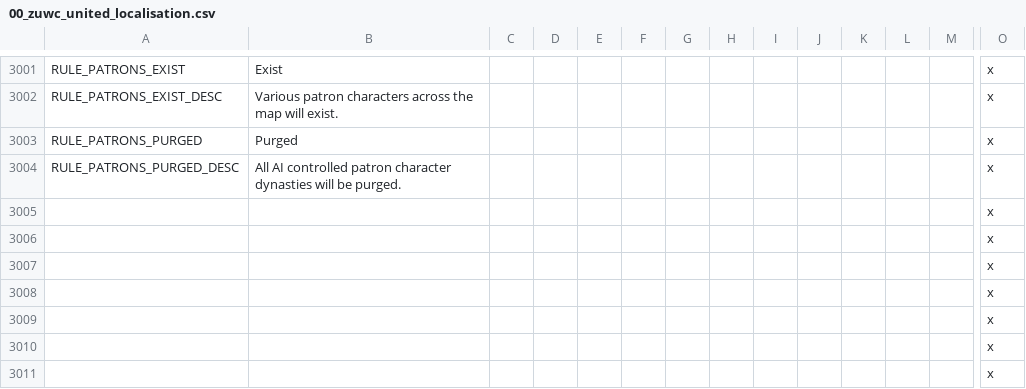
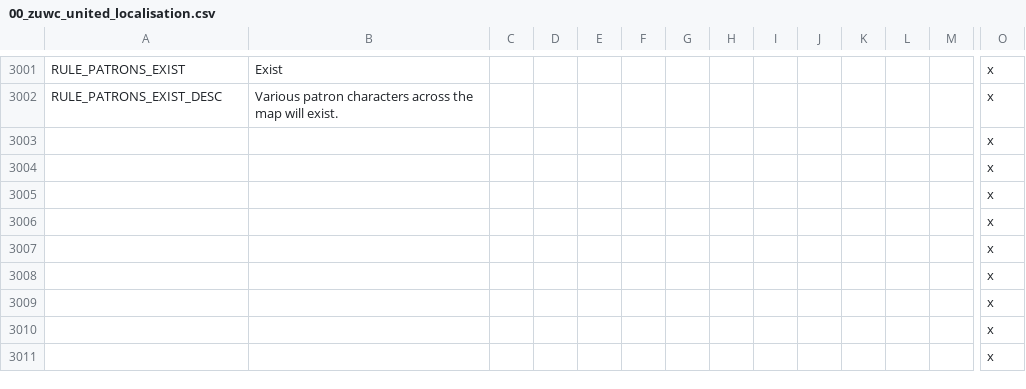
Before and after one commit to Warcraft-GoA-Development-Team/Warcraft-Guardians-of-Azeroth, a CSV file: localisation/00_zuwc_united_localisation.csv, drawn as a sheet; only a part is shown, gaps mark what is left out; the shorter side is filled out with more unchanged rows; rows hold the shown columns only; the diff names each change by its address in the sheet, - before the commit and + after, or states it on an @@ line.

```diff
--- a/localisation/00_zuwc_united_localisation.csv
+++ b/localisation/00_zuwc_united_localisation.csv
-row 3003: RULE_PATRONS_PURGED | Purged |  |  |  |  |  |  |  |  |  |  |  | x
-row 3004: RULE_PATRONS_PURGED_DESC | All AI controlled patron character dynasties will be purged. |  |  |  |  |  |  |  |  |  |  |  | x
```
Also changed, not shown: 7 other files.
